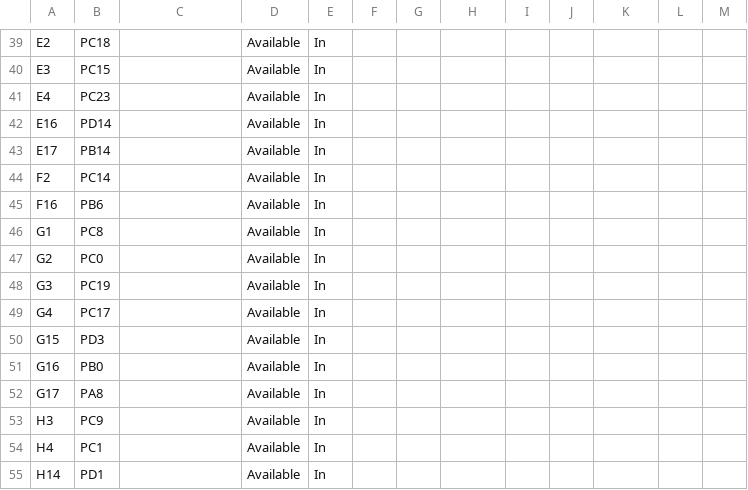
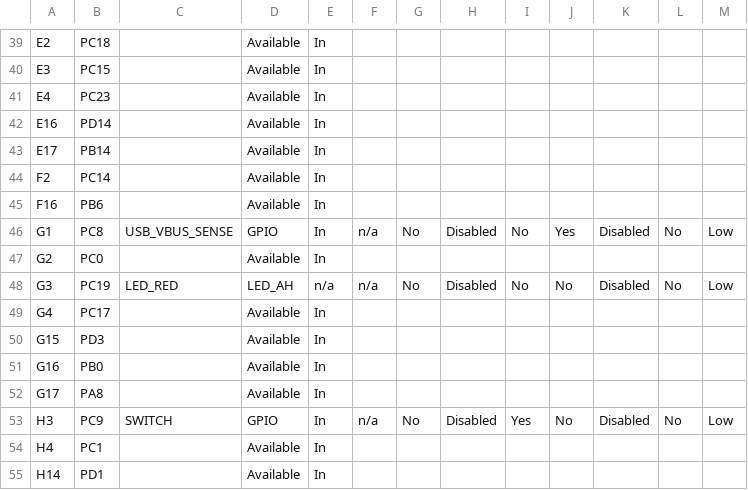
Before and after one commit to Microchip-MPLAB-Harmony/usb_apps_device, a CSV file: apps/cdc_com_port_dual/firmware/src/config/sam_9x75_curiosity/pin_configurations.csv, drawn as a sheet; only a part is shown, gaps mark what is left out; the diff covers the shown part only.

Commit message:
[Apps.] Regenerated demo for cdc_com_port_dual_sam_9x75_curiosity
MH3-93674

```diff
--- a/apps/cdc_com_port_dual/firmware/src/config/sam_9x75_curiosity/pin_configurations.csv
+++ b/apps/cdc_com_port_dual/firmware/src/config/sam_9x75_curiosity/pin_configurations.csv
@@ -45,5 +45,5 @@ F2,PC14,,Available,In,,,,,,,,
 F16,PB6,,Available,In,,,,,,,,
-G1,PC8,,Available,In,,,,,,,,
+G1,PC8,USB_VBUS_SENSE,GPIO,In,n/a,No,Disabled,No,Yes,Disabled,No,Low
 G2,PC0,,Available,In,,,,,,,,
-G3,PC19,,Available,In,,,,,,,,
+G3,PC19,LED_RED,LED_AH,n/a,n/a,No,Disabled,No,No,Disabled,No,Low
 G4,PC17,,Available,In,,,,,,,,
@@ -52,3 +52,3 @@ G16,PB0,,Available,In,,,,,,,,
 G17,PA8,,Available,In,,,,,,,,
-H3,PC9,,Available,In,,,,,,,,
+H3,PC9,SWITCH,GPIO,In,n/a,No,Disabled,Yes,No,Disabled,No,Low
 H4,PC1,,Available,In,,,,,,,,
```
Also changed, not shown: 42 edited cells elsewhere in this file, 14 other files.
